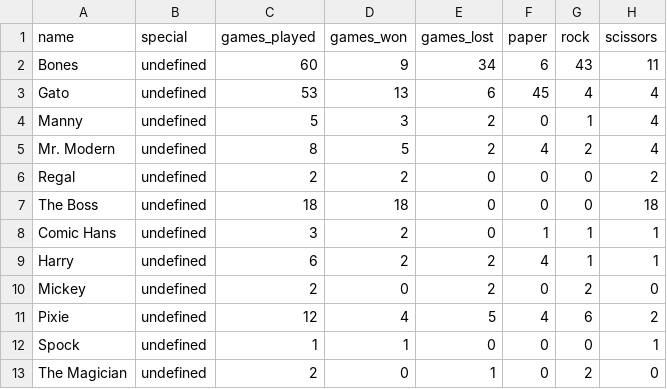
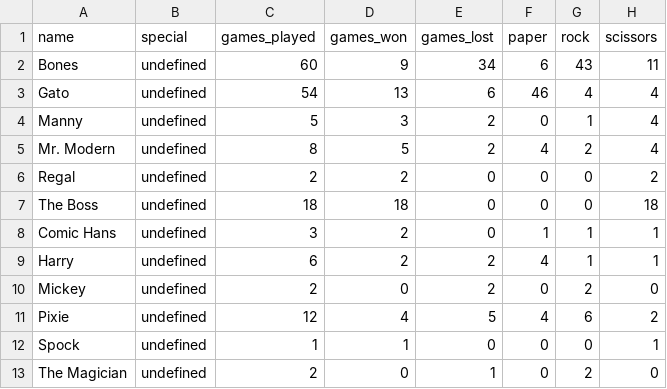
Before and after one commit to mureytasroc/prs-final, a CSV file: data/villains.csv, drawn as a sheet.

```diff
--- a/data/villains.csv
+++ b/data/villains.csv
@@ -2,3 +2,3 @@ name,special,games_played,games_won,games_lost,paper,rock,scissors
 Bones,undefined,60,9,34,6,43,11
-Gato,undefined,53,13,6,45,4,4
+Gato,undefined,54,13,6,46,4,4
 Manny,undefined,5,3,2,0,1,4
```
Also changed, not shown: data/users.csv, 1 other file.
